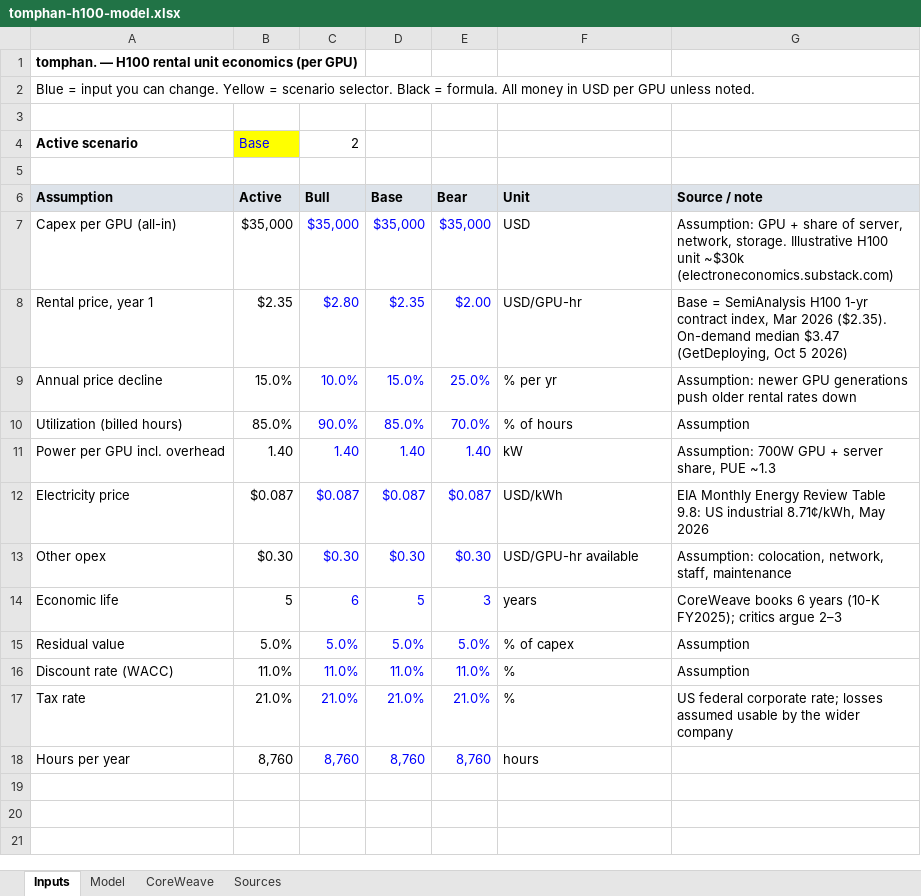
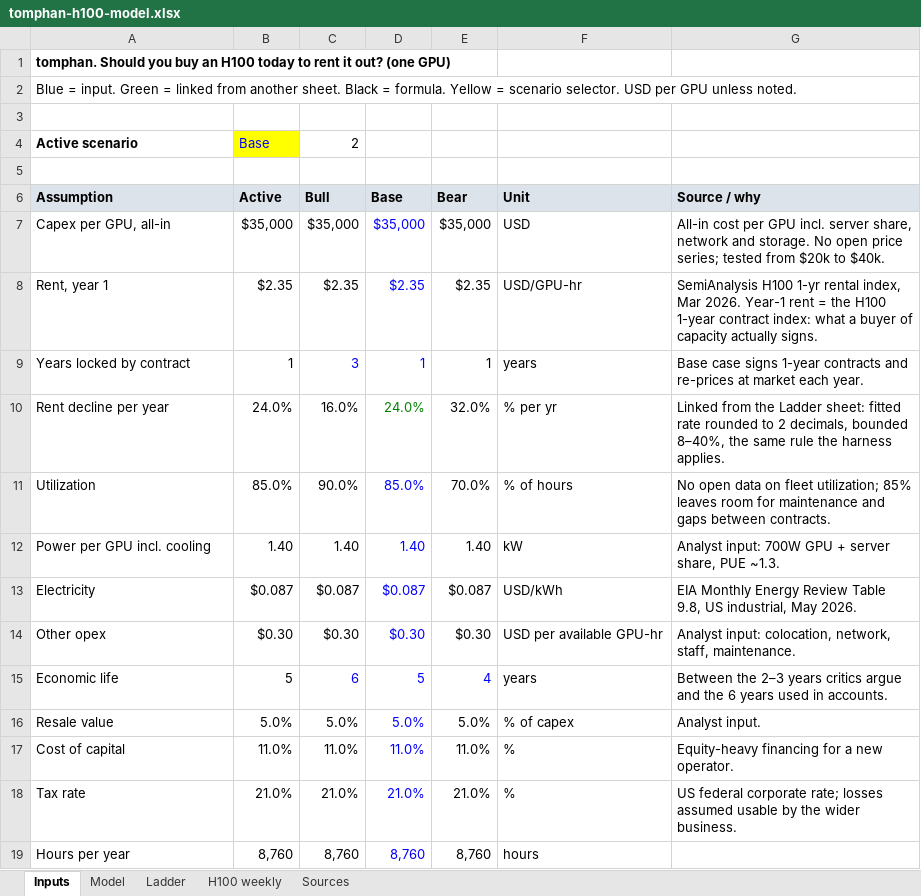
Before and after one commit to P3K30NG0T/tomphan, an Excel workbook: downloads/tomphan-h100-model.xlsx, sheet Inputs, drawn as a sheet; values as stored, in another font and other column widths than the file's, no borders; removed rows and columns are numbered as before the commit, all else as after; the diff names each change by its address in the sheet, - before the commit and + after, or states it on an @@ line.

```diff
--- a/downloads/tomphan-h100-model.xlsx (sheet Inputs)
+++ b/downloads/tomphan-h100-model.xlsx (sheet Inputs)
-sheet tab: CoreWeave
+sheet tab: Ladder
+sheet tab: H100 weekly
-A1 (Assumption): tomphan. — H100 rental unit economics (per GPU)
+A1 (Assumption): tomphan. Should you buy an H100 today to rent it out? (one GPU)
-A2 (Assumption): Blue = input you can change. Yellow = scenario selector. Black = formula. All money in USD per…
+A2 (Assumption): Blue = input. Green = linked from another sheet. Black = formula. Yellow = scenario selector. USD per…
-G6: Source / note
+G6: Source / why
-A7 (Assumption): Capex per GPU (all-in)
+A7 (Assumption): Capex per GPU, all-in
-C7:C8 text colour: #0000FF
+C7:C8 text colour: black
-E7:E8 text colour: #0000FF
+E7:E8 text colour: black
-G7 (Source / why): Assumption: GPU + share of server, network, storage. Illustrative H100 unit ~$30k (electroneconomics.substack.com)
+G7 (Source / why): All-in cost per GPU incl. server share, network and storage. No open price series; tested from $20k to $40k.
-A8 (Assumption): Rental price, year 1
+A8 (Assumption): Rent, year 1
-C8 (Bull): $2.80
+C8 (Bull): $2.35
-E8 (Bear): $2.00
+E8 (Bear): $2.35
-G8 (Source / why): Base = SemiAnalysis H100 1-yr contract index, Mar 2026 ($2.35). On-demand median $3.47 (GetDeploying, Oct 5 2026)
+G8 (Source / why): SemiAnalysis H100 1-yr rental index, Mar 2026. Year-1 rent = the H100 1-year contract index: what a buyer of capacity actually signs.
-row 9: Annual price decline | 15.0% | 10.0% | 15.0% | 25.0% | % per yr | Assumption: newer GPU generations push older rental rates down
+row 9: Years locked by contract | 1 | 3 | 1 | 1 | years | Base case signs 1-year contracts and re-prices at market each year.
+row 10: Rent decline per year | 24.0% | 16.0% | 24.0% | 32.0% | % per yr | Linked from the Ladder sheet: fitted rate rounded to 2 decimals, bounded 8–40%, the same rule the harness applies.
-A11 (Assumption): Utilization (billed hours)
+A11 (Assumption): Utilization
-C11:C14 text colour: #0000FF
+C11:C14 text colour: black
-E11:E14 text colour: #0000FF
+E11:E14 text colour: black
-G11 (Source / why): Assumption
+G11 (Source / why): No open data on fleet utilization; 85% leaves room for maintenance and gaps between contracts.
-A12 (Assumption): Power per GPU incl. overhead
+A12 (Assumption): Power per GPU incl. cooling
-G12 (Source / why): Assumption: 700W GPU + server share, PUE ~1.3
+G12 (Source / why): Analyst input: 700W GPU + server share, PUE ~1.3.
-A13 (Assumption): Electricity price
+A13 (Assumption): Electricity
-G13 (Source / why): …Review Table 9.8: US industrial 8.71¢/kWh, May 2026
+G13 (Source / why): …Review Table 9.8, US industrial, May 2026.
-F14 (Unit): USD/GPU-hr available
+F14 (Unit): USD per available GPU-hr
-G14 (Source / why): Assumption: colocation, network, staff, maintenance
+G14 (Source / why): Analyst input: colocation, network, staff, maintenance.
-E15 (Bear): 3
+E15 (Bear): 4
-G15 (Source / why): CoreWeave books 6 years (10-K FY2025); critics argue 2–3
+G15 (Source / why): Between the 2–3 years critics argue and the 6 years used in accounts.
-A16 (Assumption): Residual value
+A16 (Assumption): Resale value
-C16:C19 text colour: #0000FF
+C16:C19 text colour: black
-E16:E19 text colour: #0000FF
+E16:E19 text colour: black
-G16 (Source / why): Assumption
+G16 (Source / why): Analyst input.
-A17 (Assumption): Discount rate (WACC)
+A17 (Assumption): Cost of capital
-G17 (Source / why): Assumption
+G17 (Source / why): Equity-heavy financing for a new operator.
-G18 (Source / why): …the wider company
+G18 (Source / why): …the wider business.
```
Also changed, not shown: sheet Model, sheet Ladder, sheet Sources, formulas that keep their value, 19 other files.
